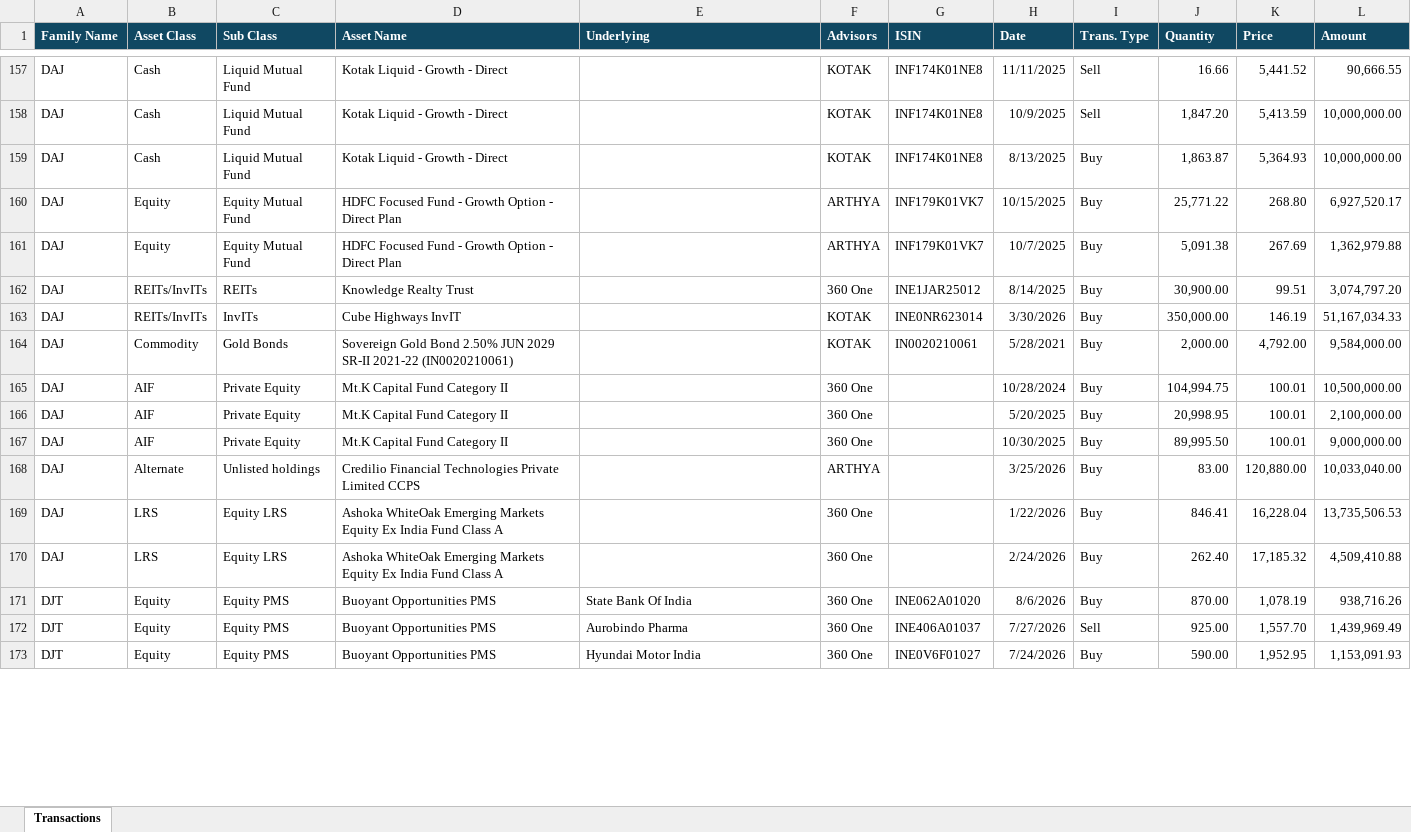
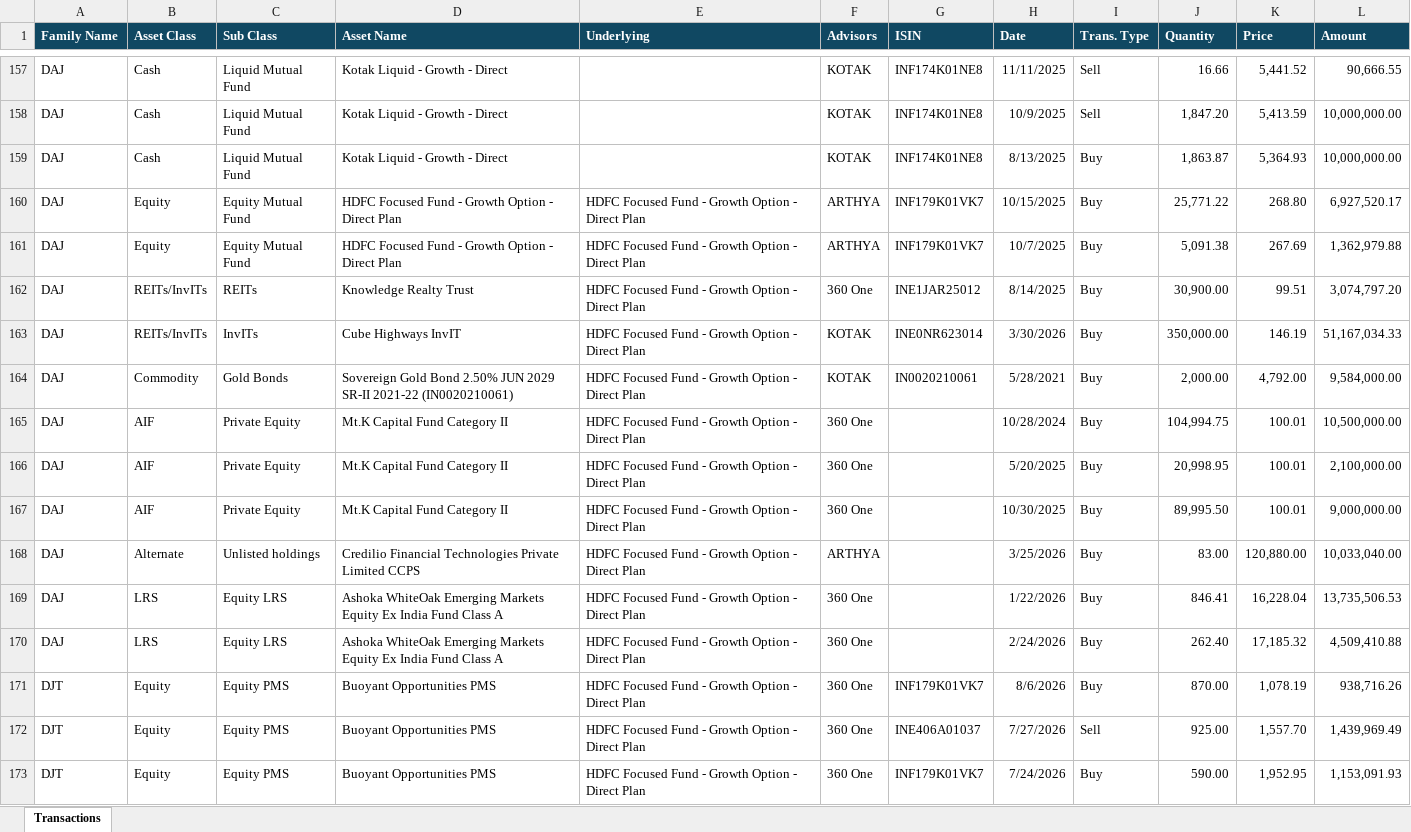
Before and after one commit to avviiiral/Personal_Wealth_Monitoring, an Excel workbook: backend/data/transactions.xlsx, sheet Transactions, drawn as a sheet; only a part is shown, gaps mark what is left out; values as stored, in another font and other column widths than the file's, no borders; the diff covers the shown part only; the diff names each change by its address in the sheet, - before the commit and + after, or states it on an @@ line.

Commit message:
Update portfolio underlying column

```diff
--- a/backend/data/transactions.xlsx (sheet Transactions)
+++ b/backend/data/transactions.xlsx (sheet Transactions)
-E160:E170 (Underlying): (empty)
+E160:E170 (Underlying): HDFC Focused Fund - Growth Option - Direct Plan
-E171 (Underlying): State Bank Of India
+E171 (Underlying): HDFC Focused Fund - Growth Option - Direct Plan
-G171 (ISIN): INE062A01020
+G171 (ISIN): INF179K01VK7
-E172 (Underlying): Aurobindo Pharma
+E172 (Underlying): HDFC Focused Fund - Growth Option - Direct Plan
-E173 (Underlying): Hyundai Motor India
+E173 (Underlying): HDFC Focused Fund - Growth Option - Direct Plan
-G173 (ISIN): INE0V6F01027
+G173 (ISIN): INF179K01VK7
```
Also changed, not shown: 73 edited cells elsewhere in this sheet.
